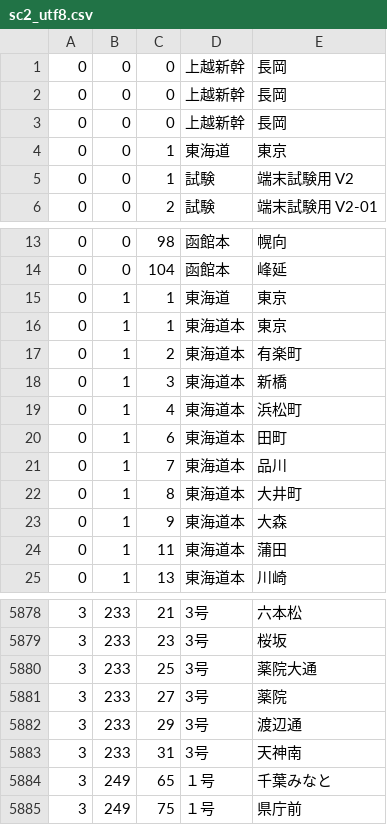
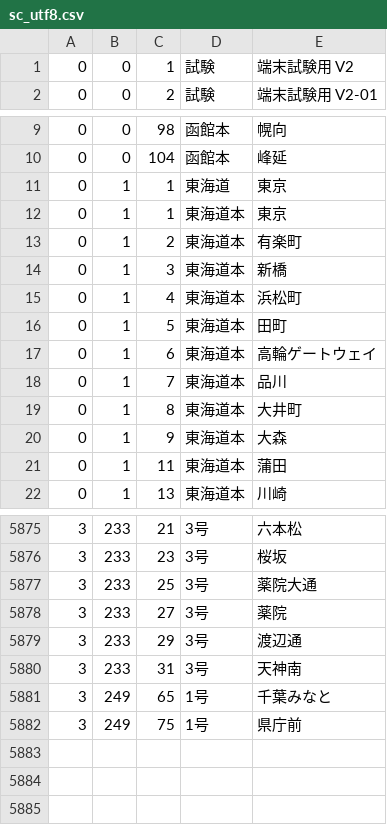
Before and after one commit to toyowata/csv2bin, a CSV file: sc_utf8.csv (was sc2_utf8.csv), drawn as a sheet; only a part is shown, gaps mark what is left out.

```diff
--- a/sc2_utf8.csv
+++ b/sc_utf8.csv
@@ -1,5 +1 @@
-0,0,0,上越新幹,長岡,
-0,0,0,上越新幹,長岡,
-0,0,0,上越新幹,長岡,
-0,0,1,東海道,東京,
 0,0,1,試験,端末試験用 V2,
@@ -19,3 +15,4 @@
 0,1,4,東海道本,浜松町,
-0,1,6,東海道本,田町,
+0,1,5,東海道本,田町,
+0,1,6,東海道本,高輪ゲートウェイ,
 0,1,7,東海道本,品川,
@@ -5883,3 +5880,3 @@
 3,233,31,3号,天神南,
-3,249,65,１号,千葉みなと,
-3,249,75,１号,県庁前,
+3,249,65,1号,千葉みなと,
+3,249,75,1号,県庁前,
```
Also changed, not shown: 4 other files.
